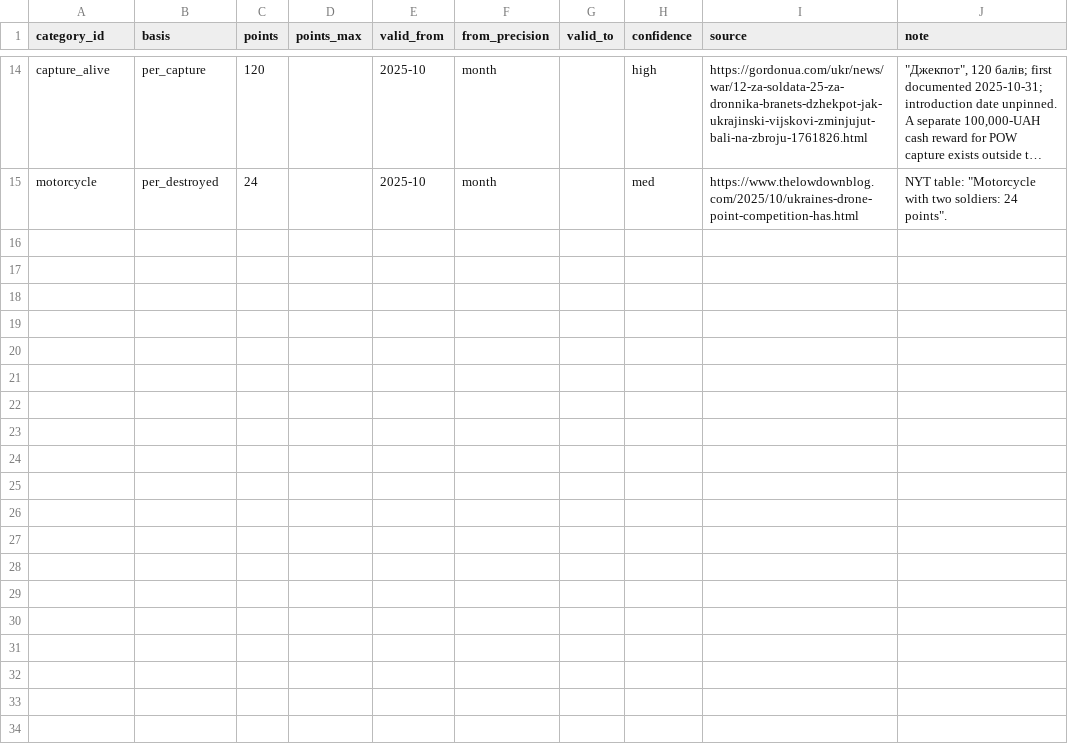
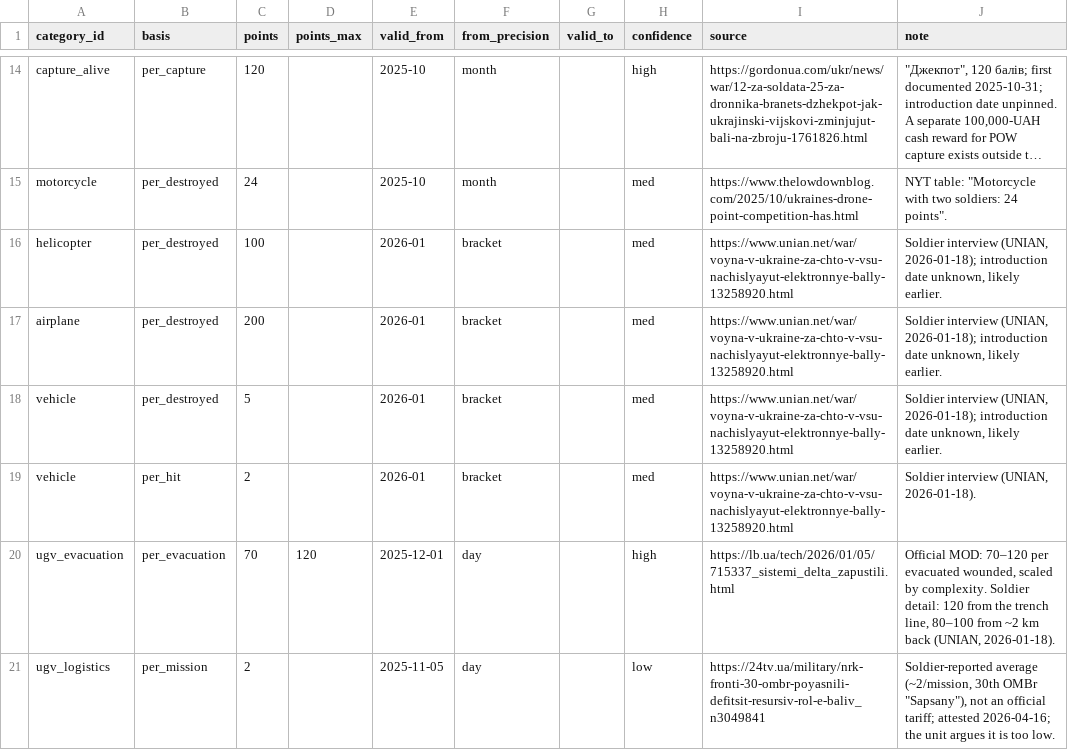
Before and after one commit to elliotjames-paschal/epoints-killboard, a CSV file: data/prices.csv, drawn as a sheet; only a part is shown, gaps mark what is left out; long unchanged cells end in …; the diff names each change by its address in the sheet, - before the commit and + after, or states it on an @@ line.

```diff
--- a/data/prices.csv
+++ b/data/prices.csv
+row 16: helicopter | per_destroyed | 100 |  | 2026-01 | bracket |  | med | https://www.unian.net/war/voyna-v-ukraine-za-chto-v-vsu-nachislyayut-elektronnye-bally-13258920.html | Soldier interview (UNIAN, 2026-01-18); introduction date unknown, likely earlier.
+row 17: airplane | per_destroyed | 200 |  | 2026-01 | bracket |  | med | https://www.unian.net/war/voyna-v-ukraine-za-chto-v-vsu-nachislyayut-elektronnye-bally-13258920.html | Soldier interview (UNIAN, 2026-01-18); introduction date unknown, likely earlier.
+row 18: vehicle | per_destroyed | 5 |  | 2026-01 | bracket |  | med | https://www.unian.net/war/voyna-v-ukraine-za-chto-v-vsu-nachislyayut-elektronnye-bally-13258920.html | Soldier interview (UNIAN, 2026-01-18); introduction date unknown, likely earlier.
+row 19: vehicle | per_hit | 2 |  | 2026-01 | bracket |  | med | https://www.unian.net/war/voyna-v-ukraine-za-chto-v-vsu-nachislyayut-elektronnye-bally-13258920.html | Soldier interview (UNIAN, 2026-01-18).
+row 20: ugv_evacuation | per_evacuation | 70 | 120 | 2025-12-01 | day |  | high | https://lb.ua/tech/2026/01/05/715337_sistemi_delta_zapustili.html | Official MOD: 70–120 per evacuated wounded, scaled by complexity. Soldier detail: 120 from the trench line, 80–100 from ~2 km back (UNIAN, 2026-01-18).
+row 21: ugv_logistics | per_mission | 2 |  | 2025-11-05 | day |  | low | https://24tv.ua/military/nrk-fronti-30-ombr-poyasnili-defitsit-resursiv-rol-e-baliv_n3049841 | Soldier-reported average (~2/mission, 30th OMBr "Sapsany"), not an official tariff; attested 2026-04-16; the unit argues it is too low.
```
Also changed, not shown: data/categories.csv, data/events.csv, 5 other files.
